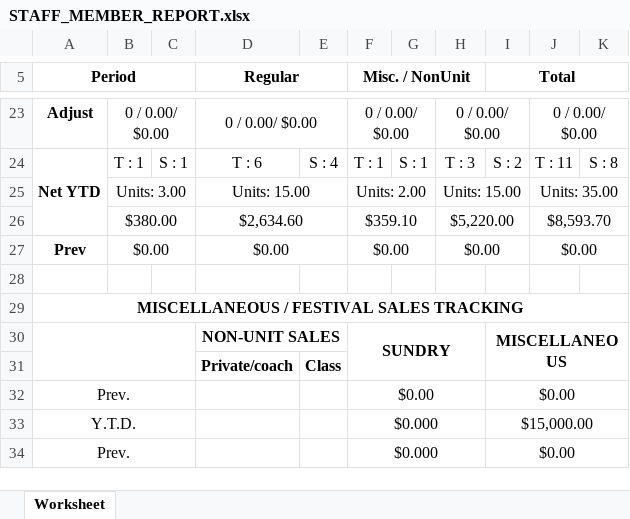
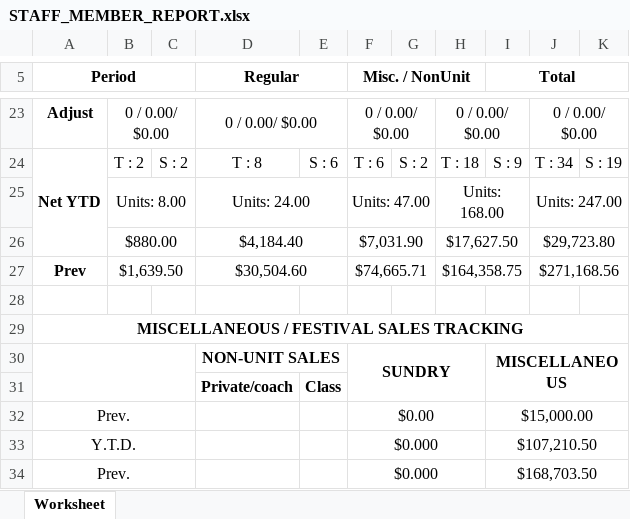
Before and after one commit to SoumyadebK/doable, an Excel workbook: admin/STAFF_MEMBER_REPORT.xlsx, sheet Worksheet, drawn as a sheet; only a part is shown, gaps mark what is left out; values as stored, in another font and other column widths than the file's, no borders; removed rows and columns are numbered as before the commit, all else as after; the diff covers the shown part only; the diff names each change by its address in the sheet, - before the commit and + after, or states it on an @@ line.

```diff
--- a/admin/STAFF_MEMBER_REPORT.xlsx (sheet Worksheet)
+++ b/admin/STAFF_MEMBER_REPORT.xlsx (sheet Worksheet)
-B24: T : 1
+B24: T : 2
-C24: S : 1
+C24: S : 2
-D24 (Regular): T : 6
+D24 (Regular): T : 8
-E24: S : 4
+E24: S : 6
-F24 (Misc. / NonUnit): T : 1
+F24 (Misc. / NonUnit): T : 6
-G24: S : 1
+G24: S : 2
-H24: T : 3
+H24: T : 18
-I24 (Total): S : 2
+I24 (Total): S : 9
-J24: T : 11
+J24: T : 34
-K24: S : 8
+K24: S : 19
-B25: Units: 3.00
+B25: Units: 8.00
-D25 (Regular): Units: 15.00
+D25 (Regular): Units: 24.00
-F25 (Misc. / NonUnit): Units: 2.00
+F25 (Misc. / NonUnit): Units: 47.00
-H25: Units: 15.00
+H25: Units: 168.00
-J25: Units: 35.00
+J25: Units: 247.00
-row 26:  | $380.00 |  | $2,634.60 |  | $359.10 |  | $5,220.00 |  | $8,593.70
-row 27: Prev | $0.00 |  | $0.00 |  | $0.00 |  | $0.00 |  | $0.00
+row 26:  | $880.00 |  | $4,184.40 |  | $7,031.90 |  | $17,627.50 |  | $29,723.80
+row 27: Prev | $1,639.50 |  | $30,504.60 |  | $74,665.71 |  | $164,358.75 |  | $271,168.56
-I32 (Total): $0.00
+I32 (Total): $15,000.00
-I33 (Total): $15,000.00
+I33 (Total): $107,210.50
-I34 (Total): $0.00
+I34 (Total): $168,703.50
```
Also changed, not shown: 4 added rows, 4 removed rows and 15 edited cells elsewhere in this sheet, admin/NFA_ACTIVE_NO_ENROLLMENTS_REPORT.xlsx, admin/SALES_BY_ENROLLMENT_REPORT.xlsx, 4 other files.
